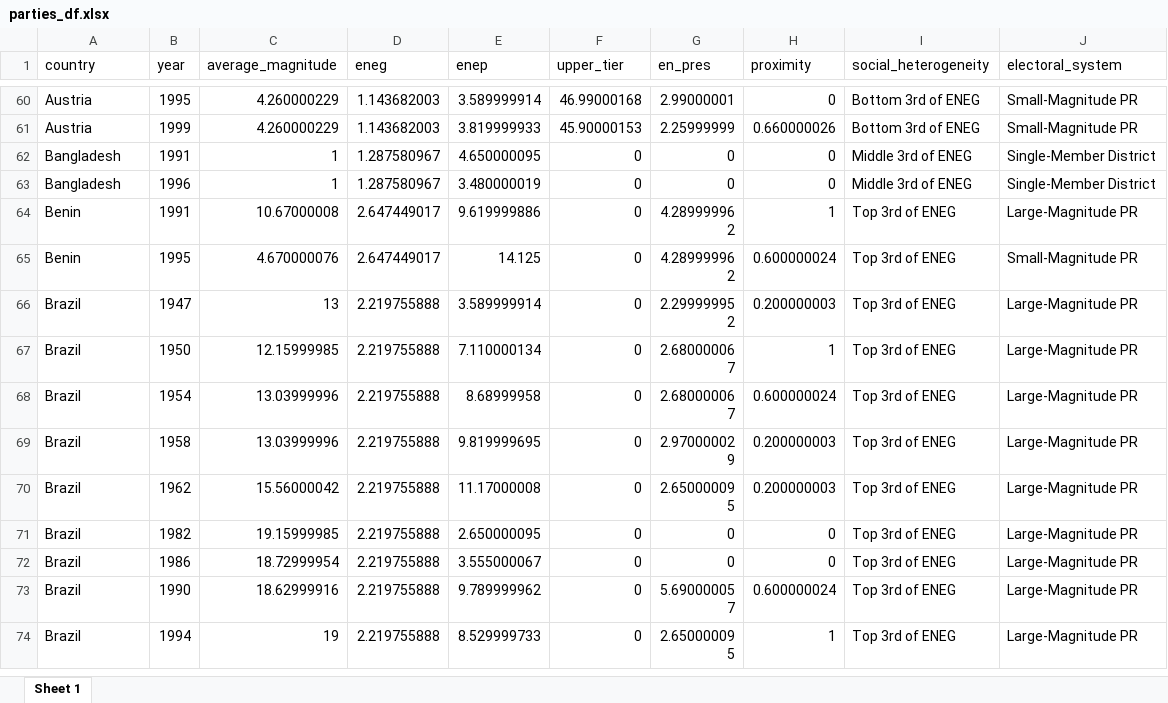
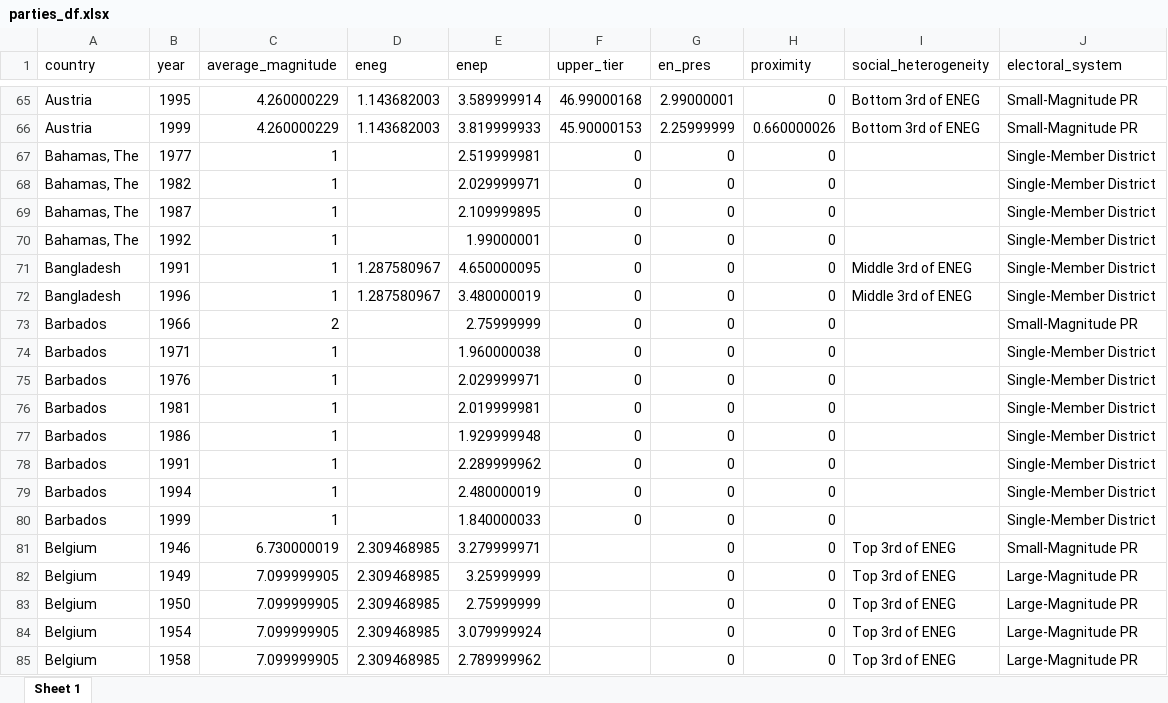
Before and after one commit to pos5737/pos5737data, an Excel workbook: formatted-data/parties_df.xlsx, sheet Sheet 1, drawn as a sheet; only a part is shown, gaps mark what is left out; the shorter side is filled out with more unchanged rows; values as stored, in another font and other column widths than the file's, no borders; the diff covers the shown part only; the diff names each change by its address in the sheet, - before the commit and + after, or states it on an @@ line.

```diff
--- a/formatted-data/parties_df.xlsx (sheet Sheet 1)
+++ b/formatted-data/parties_df.xlsx (sheet Sheet 1)
+row 67: Bahamas, The | 1977 | 1 |  | 2.519999981 | 0 | 0 | 0 |  | Single-Member District
+row 68: Bahamas, The | 1982 | 1 |  | 2.029999971 | 0 | 0 | 0 |  | Single-Member District
+row 69: Bahamas, The | 1987 | 1 |  | 2.109999895 | 0 | 0 | 0 |  | Single-Member District
+row 70: Bahamas, The | 1992 | 1 |  | 1.99000001 | 0 | 0 | 0 |  | Single-Member District
+row 73: Barbados | 1966 | 2 |  | 2.75999999 | 0 | 0 | 0 |  | Small-Magnitude PR
+row 74: Barbados | 1971 | 1 |  | 1.960000038 | 0 | 0 | 0 |  | Single-Member District
+row 75: Barbados | 1976 | 1 |  | 2.029999971 | 0 | 0 | 0 |  | Single-Member District
+row 76: Barbados | 1981 | 1 |  | 2.019999981 | 0 | 0 | 0 |  | Single-Member District
+row 77: Barbados | 1986 | 1 |  | 1.929999948 | 0 | 0 | 0 |  | Single-Member District
+row 78: Barbados | 1991 | 1 |  | 2.289999962 | 0 | 0 | 0 |  | Single-Member District
+row 79: Barbados | 1994 | 1 |  | 2.480000019 | 0 | 0 | 0 |  | Single-Member District
+row 80: Barbados | 1999 | 1 |  | 1.840000033 | 0 | 0 | 0 |  | Single-Member District
+row 81: Belgium | 1946 | 6.730000019 | 2.309468985 | 3.279999971 |  | 0 | 0 | Top 3rd of ENEG | Small-Magnitude PR
+row 82: Belgium | 1949 | 7.099999905 | 2.309468985 | 3.25999999 |  | 0 | 0 | Top 3rd of ENEG | Large-Magnitude PR
+row 83: Belgium | 1950 | 7.099999905 | 2.309468985 | 2.75999999 |  | 0 | 0 | Top 3rd of ENEG | Large-Magnitude PR
+row 84: Belgium | 1954 | 7.099999905 | 2.309468985 | 3.079999924 |  | 0 | 0 | Top 3rd of ENEG | Large-Magnitude PR
+row 85: Belgium | 1958 | 7.099999905 | 2.309468985 | 2.789999962 |  | 0 | 0 | Top 3rd of ENEG | Large-Magnitude PR
```
Also changed, not shown: 142 added rows elsewhere in this sheet, 13 other files.
